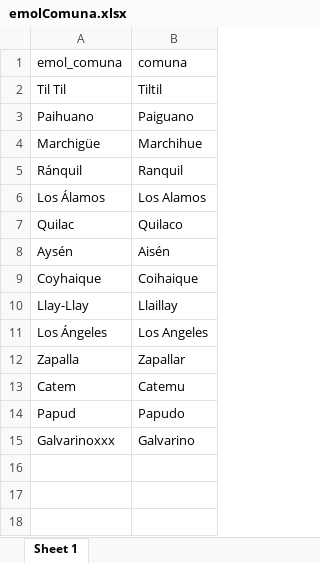
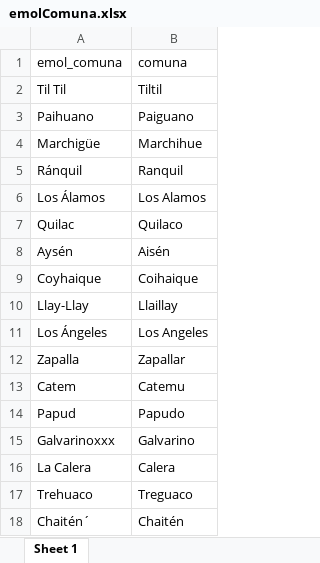
Before and after one commit to fjcedeno/covid-19, an Excel workbook: xlsx/emolComuna.xlsx, sheet Sheet 1, drawn as a sheet; values as stored, in another font and other column widths than the file's, no borders; the diff names each change by its address in the sheet, - before the commit and + after, or states it on an @@ line.

Commit message:
comunas

```diff
--- a/xlsx/emolComuna.xlsx (sheet Sheet 1)
+++ b/xlsx/emolComuna.xlsx (sheet Sheet 1)
+row 16: La Calera | Calera
+row 17: Trehuaco | Treguaco
+row 18: Chaitén´ | Chaitén
```
Also changed, not shown: 10 other files.
